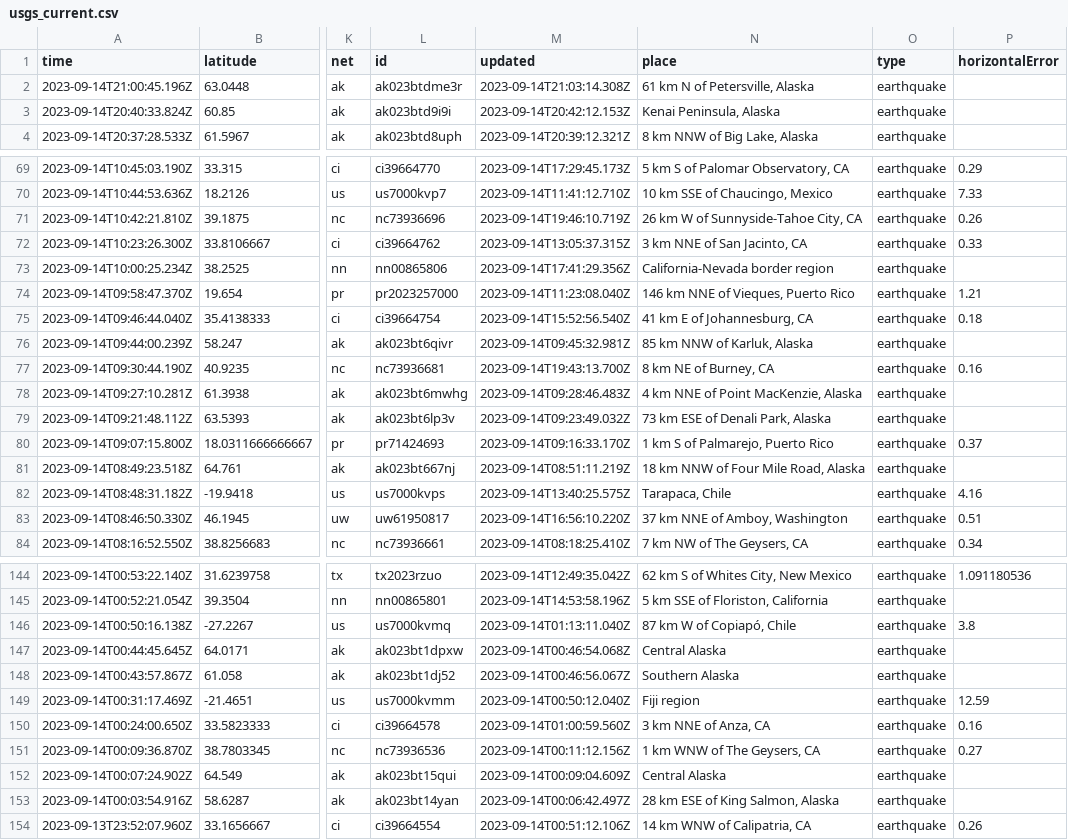
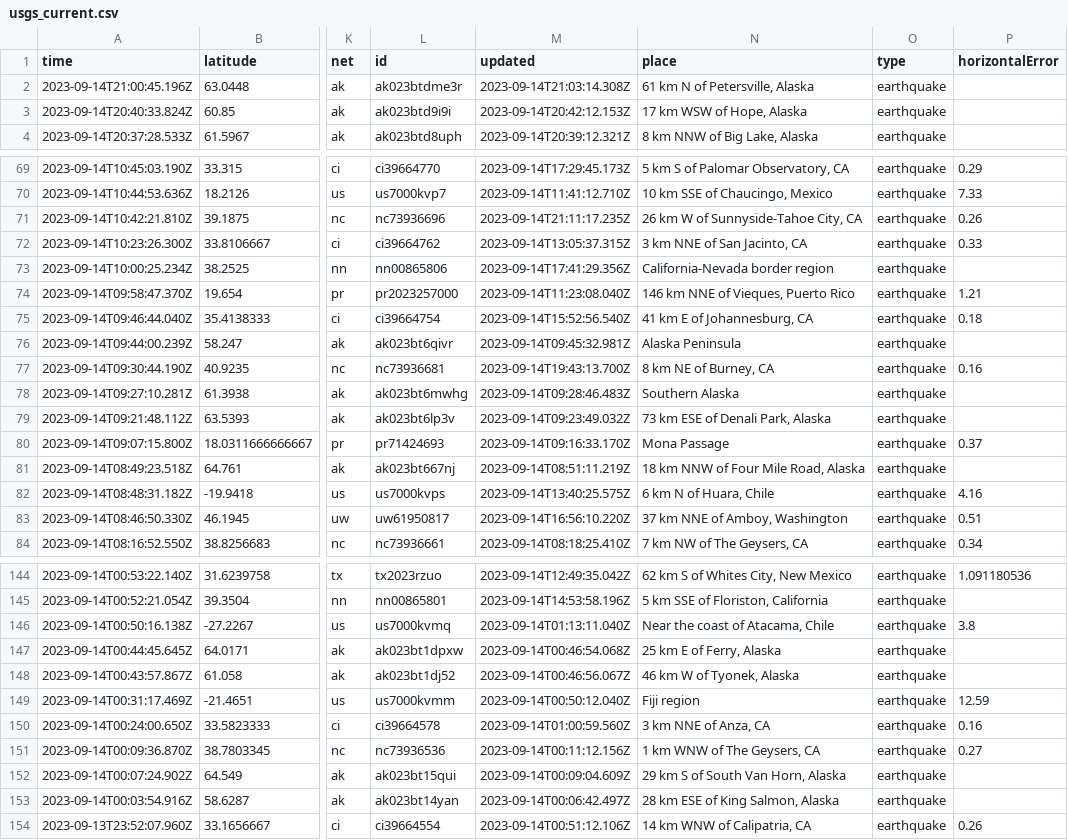
Before and after one commit to carlappen/nicar23-github-actions, a CSV file: usgs_current.csv, drawn as a sheet; only a part is shown, gaps mark what is left out; the diff covers the shown part only; the diff names each change by its address in the sheet, - before the commit and + after, or states it on an @@ line.

```diff
--- a/usgs_current.csv
+++ b/usgs_current.csv
-N3 (place): Kenai Peninsula, Alaska
+N3 (place): 17 km WSW of Hope, Alaska
-M71 (updated): 2023-09-14T19:46:10.719Z
+M71 (updated): 2023-09-14T21:11:17.235Z
-N76 (place): 85 km NNW of Karluk, Alaska
+N76 (place): Alaska Peninsula
-N78 (place): 4 km NNE of Point MacKenzie, Alaska
+N78 (place): Southern Alaska
-N80 (place): 1 km S of Palmarejo, Puerto Rico
+N80 (place): Mona Passage
-N82 (place): Tarapaca, Chile
+N82 (place): 6 km N of Huara, Chile
-N146 (place): 87 km W of Copiapó, Chile
+N146 (place): Near the coast of Atacama, Chile
-N147 (place): Central Alaska
+N147 (place): 25 km E of Ferry, Alaska
-N148 (place): Southern Alaska
+N148 (place): 46 km W of Tyonek, Alaska
-N152 (place): Central Alaska
+N152 (place): 29 km S of South Van Horn, Alaska
```
Also changed, not shown: 3 added rows, 2 removed rows and 22 edited cells elsewhere in this file.
